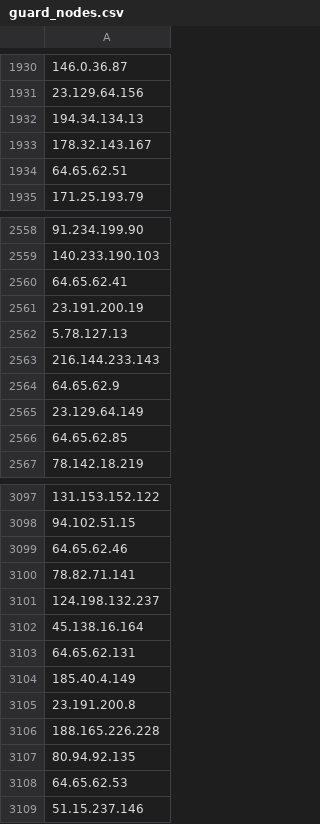
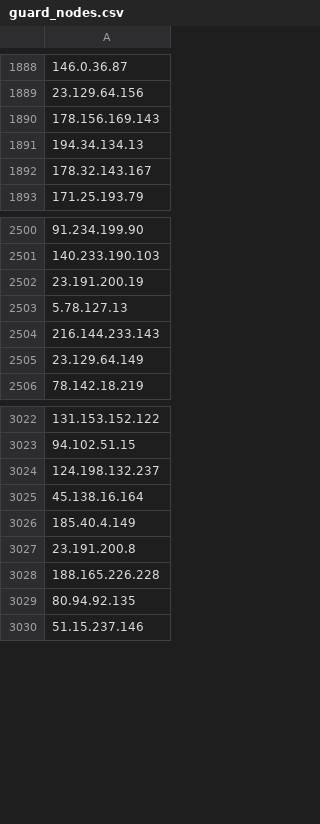
Before and after one commit to jjewitt/TOR_List, a CSV file: lists/guard_nodes.csv, drawn as a sheet; only a part is shown, gaps mark what is left out; removed rows and columns are numbered as before the commit, all else as after; the diff covers the shown part only; the diff names each change by its address in the sheet, - before the commit and + after, or states it on an @@ line.

```diff
--- a/lists/guard_nodes.csv
+++ b/lists/guard_nodes.csv
-A1890: 194.34.134.13
+A1890: 178.156.169.143
-A1891: 64.65.62.51
+A1891: 194.34.134.13
-row 1933: 178.32.143.167
+row 1892: 178.32.143.167
-row 2560: 64.65.62.41
-row 2564: 64.65.62.9
-row 2566: 64.65.62.85
-A3024: 64.65.62.46
+A3024: 124.198.132.237
-A3025: 78.82.71.141
+A3025: 45.138.16.164
-row 3101: 124.198.132.237
-row 3102: 45.138.16.164
-row 3103: 64.65.62.131
-row 3108: 64.65.62.53
```
Also changed, not shown: 25 added rows, 154 removed rows and 8 edited cells elsewhere in this file, lists/exit_nodes.csv, lists/recent_nodes.csv, 1 other file.
